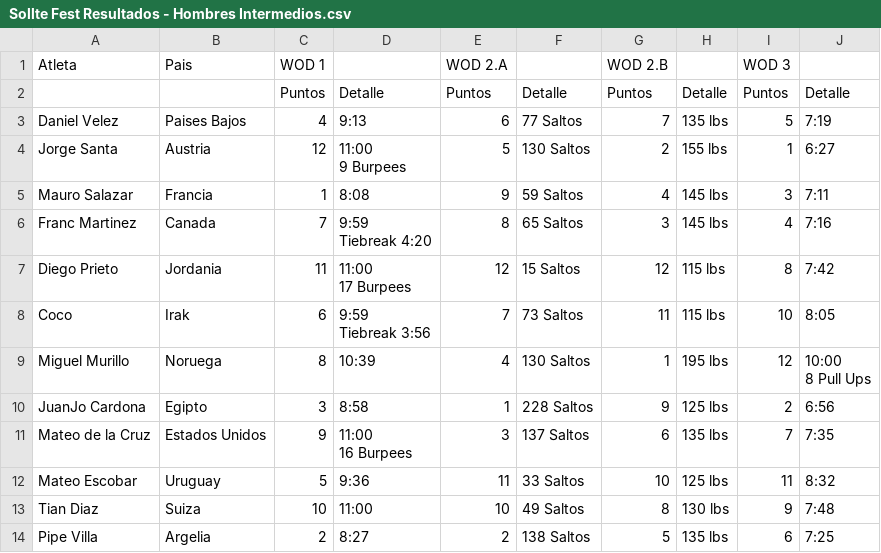
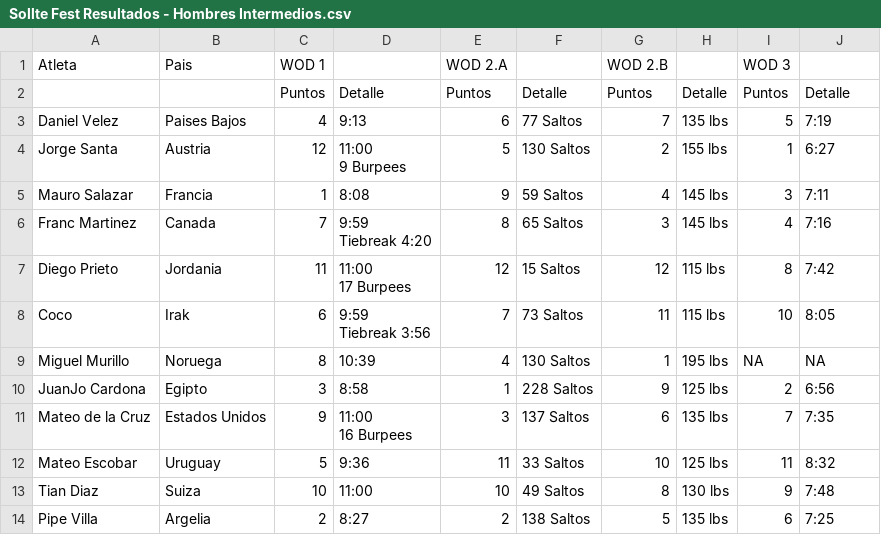
Before and after one commit to ingjuanfg/sollte-fest-06, a CSV file: data/Sollte Fest Resultados - Hombres Intermedios.csv, drawn as a sheet.

```diff
--- a/data/Sollte Fest Resultados - Hombres Intermedios.csv
+++ b/data/Sollte Fest Resultados - Hombres Intermedios.csv
@@ -12,4 +12,3 @@ Coco,Irak,6,"9:59
 Tiebreak 3:56",7,73 Saltos,11,115 lbs,10,8:05
-Miguel Murillo,Noruega,8,10:39,4,130 Saltos,1,195 lbs,12,"10:00
-8 Pull Ups"
+Miguel Murillo,Noruega,8,10:39,4,130 Saltos,1,195 lbs,NA,NA
 JuanJo Cardona,Egipto,3,8:58,1,228 Saltos,9,125 lbs,2,6:56
```
Also changed, not shown: data/Sollte Fest Resultados - Mujeres Principiantes.csv, 1 other file.
